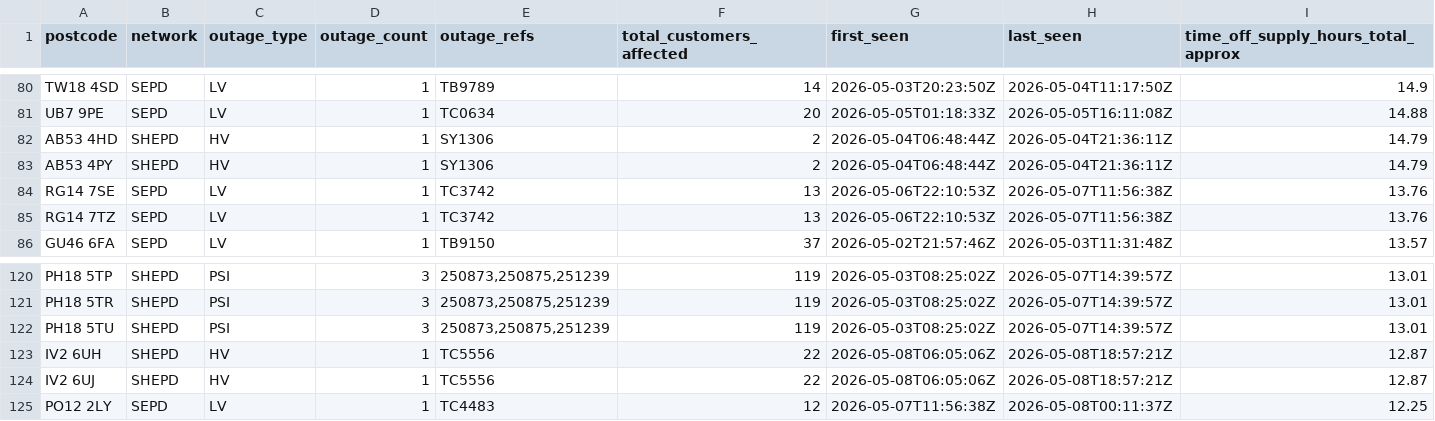
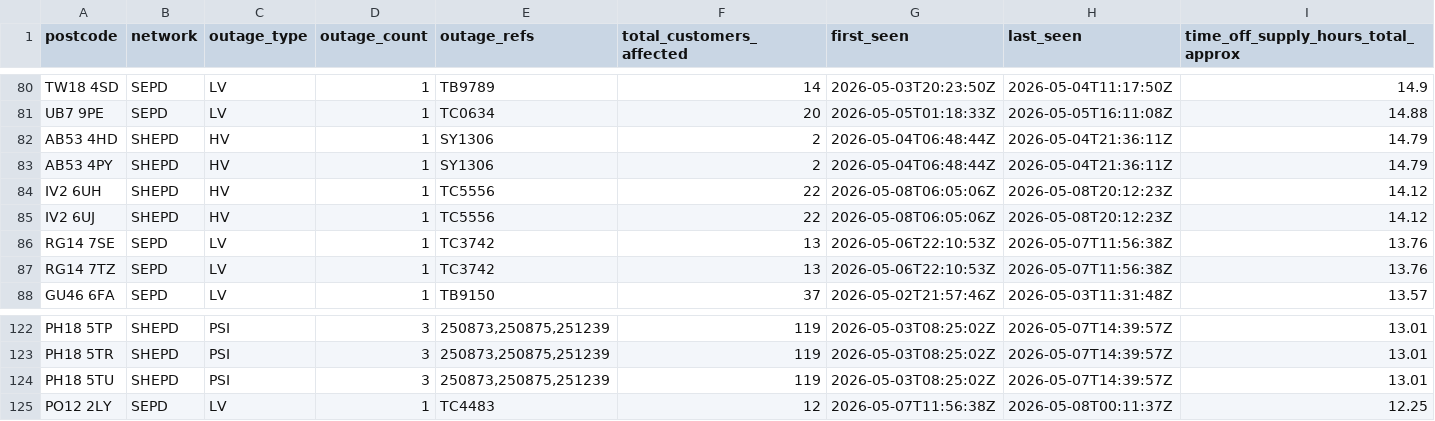
Before and after one commit to hatch-sse/powercuts-mvp, a CSV file: data/exports/monthly/postcodes_2026-05.csv, drawn as a sheet; only a part is shown, gaps mark what is left out; removed rows and columns are numbered as before the commit, all else as after; the diff covers the shown part only; the diff names each change by its address in the sheet, - before the commit and + after, or states it on an @@ line.

```diff
--- a/data/exports/monthly/postcodes_2026-05.csv
+++ b/data/exports/monthly/postcodes_2026-05.csv
+row 84: IV2 6UH | SHEPD | HV | 1 | TC5556 | 22 | 2026-05-08T06:05:06Z | 2026-05-08T20:12:23Z | 14.12
+row 85: IV2 6UJ | SHEPD | HV | 1 | TC5556 | 22 | 2026-05-08T06:05:06Z | 2026-05-08T20:12:23Z | 14.12
-row 123: IV2 6UH | SHEPD | HV | 1 | TC5556 | 22 | 2026-05-08T06:05:06Z | 2026-05-08T18:57:21Z | 12.87
-row 124: IV2 6UJ | SHEPD | HV | 1 | TC5556 | 22 | 2026-05-08T06:05:06Z | 2026-05-08T18:57:21Z | 12.87
```
Also changed, not shown: 8 added rows and 8 removed rows elsewhere in this file, data/exports/annual/postcodes_2026.csv, data/exports/annual/postcodes_current_year.csv, 9 other files.
